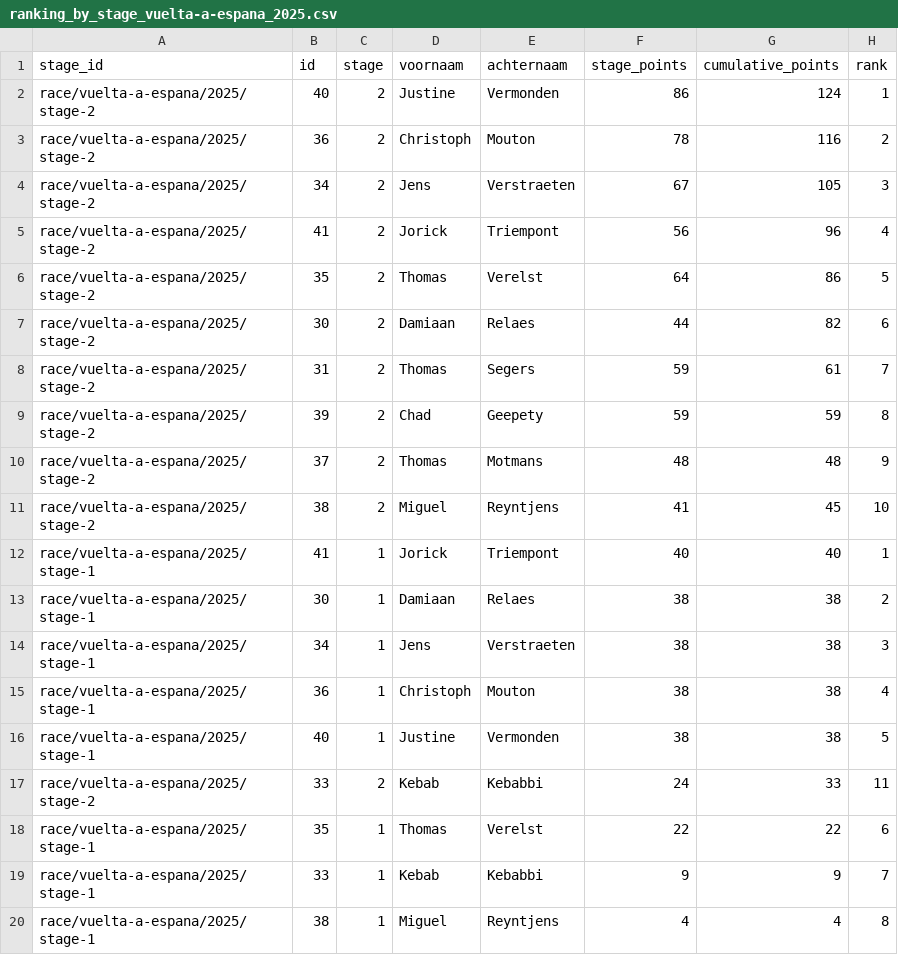
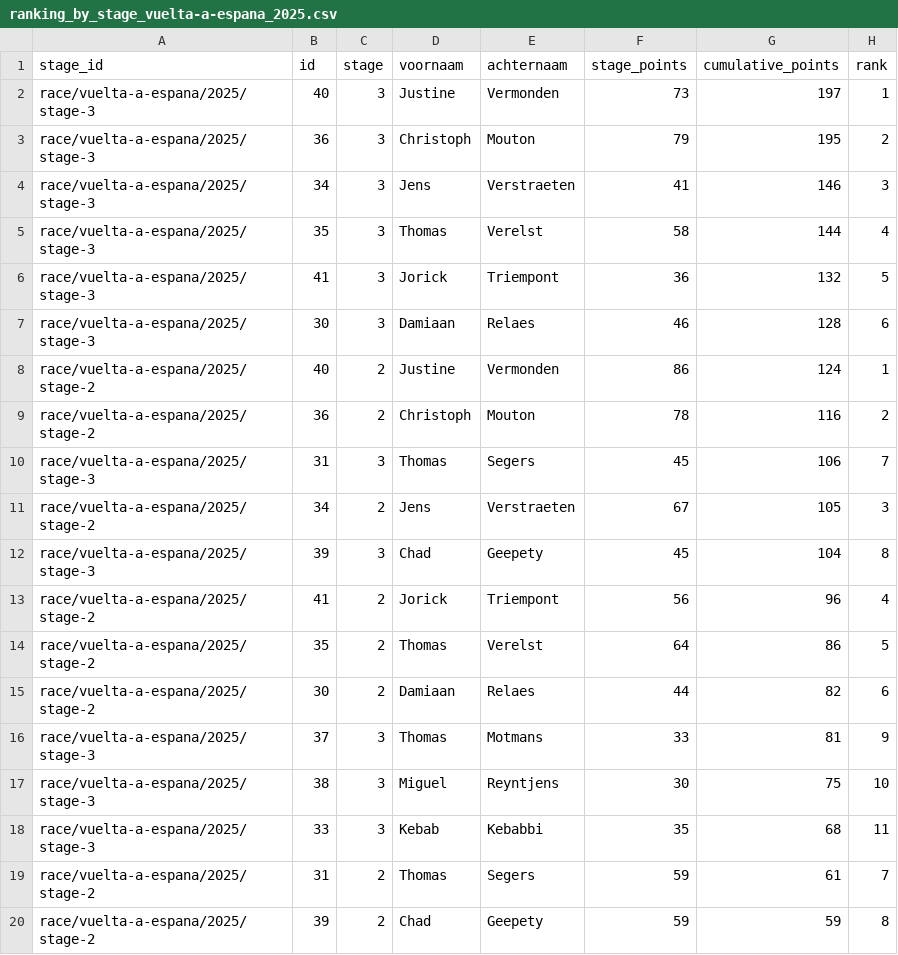
Before and after one commit to Thomassegers14/tourmanager-scraper, a CSV file: data/processed/ranking/ranking_by_stage_vuelta-a-espana_2025.csv, drawn as a sheet; only a part is shown; the shorter side is filled out with more unchanged rows; the diff names each change by its address in the sheet, - before the commit and + after, or states it on an @@ line.

```diff
--- a/data/processed/ranking/ranking_by_stage_vuelta-a-espana_2025.csv
+++ b/data/processed/ranking/ranking_by_stage_vuelta-a-espana_2025.csv
+row 2: race/vuelta-a-espana/2025/stage-3 | 40 | 3 | Justine | Vermonden | 73 | 197 | 1
+row 3: race/vuelta-a-espana/2025/stage-3 | 36 | 3 | Christoph | Mouton | 79 | 195 | 2
+row 4: race/vuelta-a-espana/2025/stage-3 | 34 | 3 | Jens | Verstraeten | 41 | 146 | 3
+row 5: race/vuelta-a-espana/2025/stage-3 | 35 | 3 | Thomas | Verelst | 58 | 144 | 4
+row 6: race/vuelta-a-espana/2025/stage-3 | 41 | 3 | Jorick | Triempont | 36 | 132 | 5
+row 7: race/vuelta-a-espana/2025/stage-3 | 30 | 3 | Damiaan | Relaes | 46 | 128 | 6
+row 10: race/vuelta-a-espana/2025/stage-3 | 31 | 3 | Thomas | Segers | 45 | 106 | 7
+row 12: race/vuelta-a-espana/2025/stage-3 | 39 | 3 | Chad | Geepety | 45 | 104 | 8
+row 16: race/vuelta-a-espana/2025/stage-3 | 37 | 3 | Thomas | Motmans | 33 | 81 | 9
+row 17: race/vuelta-a-espana/2025/stage-3 | 38 | 3 | Miguel | Reyntjens | 30 | 75 | 10
+row 18: race/vuelta-a-espana/2025/stage-3 | 33 | 3 | Kebab | Kebabbi | 35 | 68 | 11
```
Also changed, not shown: 1 other file.
